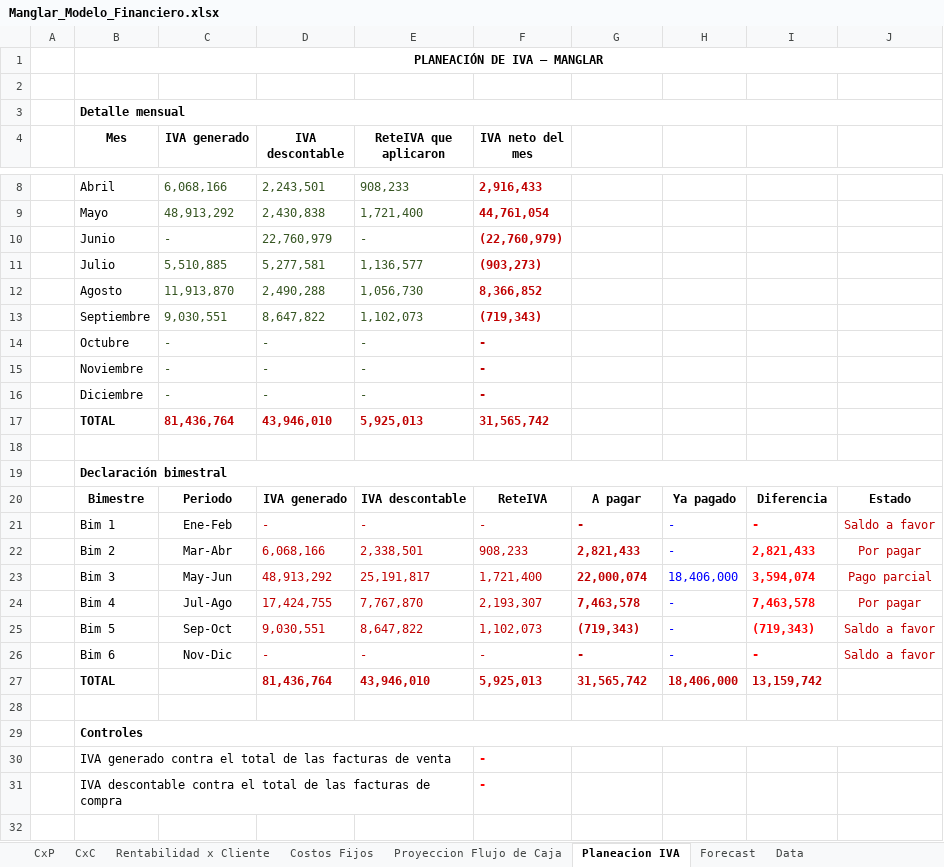
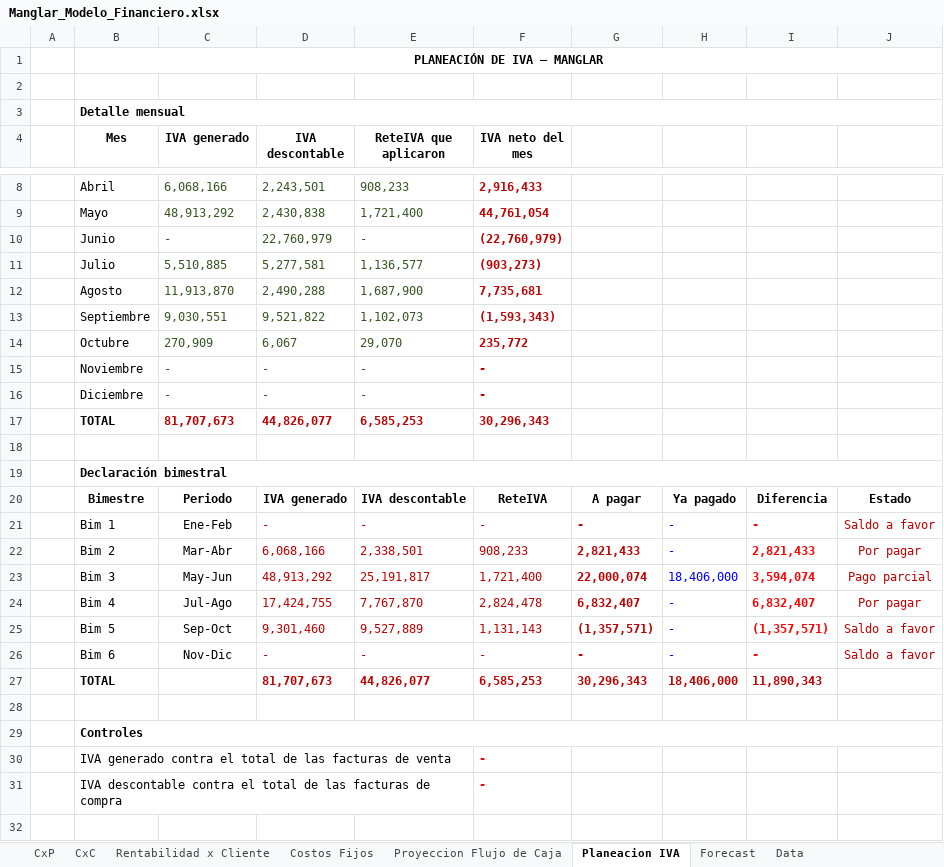
Before and after one commit to santiagomanglar/dashboard-manglar, an Excel workbook: Manglar_Modelo_Financiero.xlsx, sheet Planeacion IVA, drawn as a sheet; only a part is shown, gaps mark what is left out; values as stored, in another font and other column widths than the file's, no borders; the diff names each change by its address in the sheet, - before the commit and + after, or states it on an @@ line.

```diff
--- a/Manglar_Modelo_Financiero.xlsx (sheet Planeacion IVA)
+++ b/Manglar_Modelo_Financiero.xlsx (sheet Planeacion IVA)
-E12 (ReteIVA que aplicaron): 1,056,730
+E12 (ReteIVA que aplicaron): 1,687,900
-F12 (IVA neto del mes): 8,366,852
+F12 (IVA neto del mes): 7,735,681
-D13 (IVA descontable): 8,647,822
+D13 (IVA descontable): 9,521,822
-F13 (IVA neto del mes): (719,343)
+F13 (IVA neto del mes): (1,593,343)
-C14 (IVA generado): -
+C14 (IVA generado): 270,909
-D14 (IVA descontable): -
+D14 (IVA descontable): 6,067
-E14 (ReteIVA que aplicaron): -
+E14 (ReteIVA que aplicaron): 29,070
-F14 (IVA neto del mes): -
+F14 (IVA neto del mes): 235,772
-C17 (IVA generado): 81,436,764
+C17 (IVA generado): 81,707,673
-D17 (IVA descontable): 43,946,010
+D17 (IVA descontable): 44,826,077
-E17 (ReteIVA que aplicaron): 5,925,013
+E17 (ReteIVA que aplicaron): 6,585,253
-F17 (IVA neto del mes): 31,565,742
+F17 (IVA neto del mes): 30,296,343
-F24 (IVA neto del mes): 2,193,307
+F24 (IVA neto del mes): 2,824,478
-G24: 7,463,578
+G24: 6,832,407
-I24: 7,463,578
+I24: 6,832,407
-D25 (IVA descontable): 9,030,551
+D25 (IVA descontable): 9,301,460
-E25 (ReteIVA que aplicaron): 8,647,822
+E25 (ReteIVA que aplicaron): 9,527,889
-F25 (IVA neto del mes): 1,102,073
+F25 (IVA neto del mes): 1,131,143
-G25: (719,343)
+G25: (1,357,571)
-I25: (719,343)
+I25: (1,357,571)
-D27 (IVA descontable): 81,436,764
+D27 (IVA descontable): 81,707,673
-E27 (ReteIVA que aplicaron): 43,946,010
+E27 (ReteIVA que aplicaron): 44,826,077
-F27 (IVA neto del mes): 5,925,013
+F27 (IVA neto del mes): 6,585,253
-G27: 31,565,742
+G27: 30,296,343
-I27: 13,159,742
+I27: 11,890,343
```
Also changed, not shown: sheet CxP, sheet Extractos bancarios - Manglar, sheet CxC, sheet Data, sheet Proyeccion Flujo de Caja, sheet Resumen, 1 more sheet, formulas that keep their value, charts or pictures.
